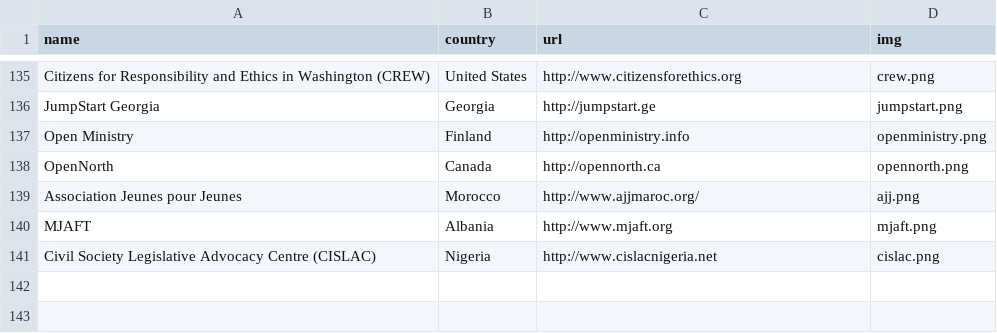
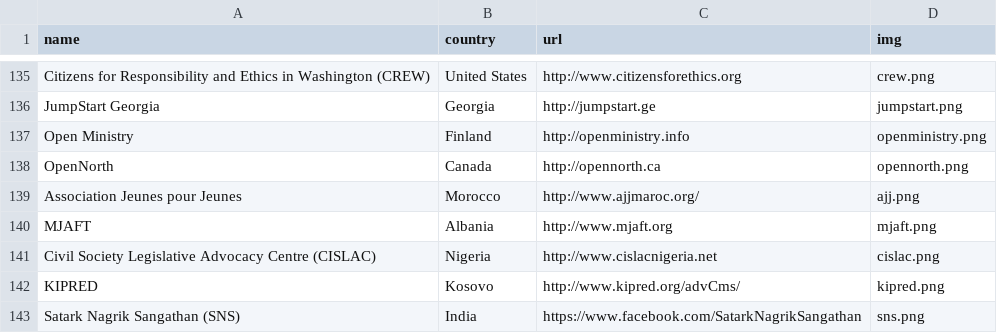
Before and after one commit to sunlightlabs/openingparliament, a CSV file: data/organizations.csv, drawn as a sheet; only a part is shown, gaps mark what is left out; the diff names each change by its address in the sheet, - before the commit and + after, or states it on an @@ line.

Commit message:
Add KIPRED and SNS

```diff
--- a/data/organizations.csv
+++ b/data/organizations.csv
+row 142: KIPRED | Kosovo | http://www.kipred.org/advCms/ | kipred.png
+row 143: Satark Nagrik Sangathan (SNS) | India | https://www.facebook.com/SatarkNagrikSangathan | sns.png
```
Also changed, not shown: 3 other files.
